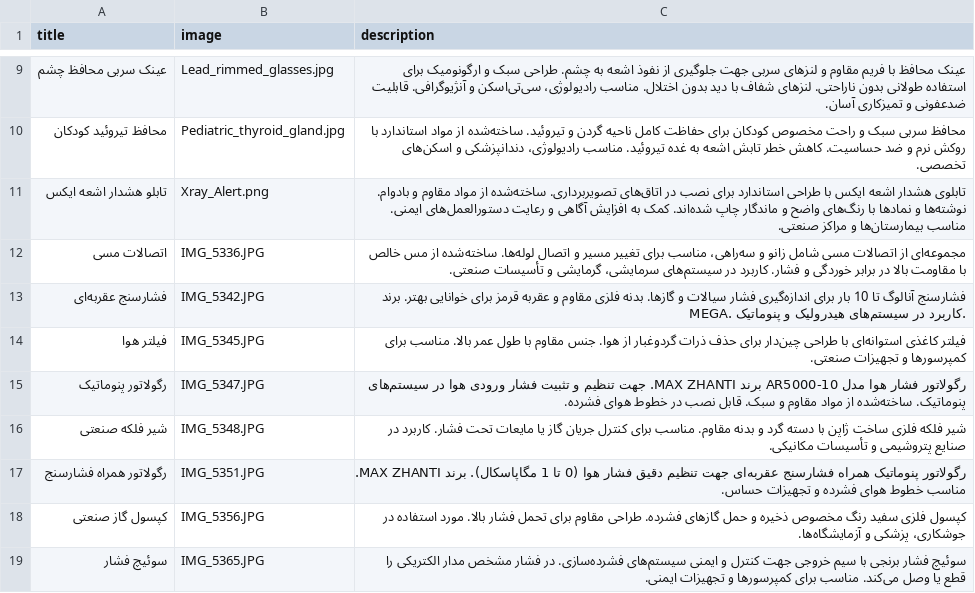
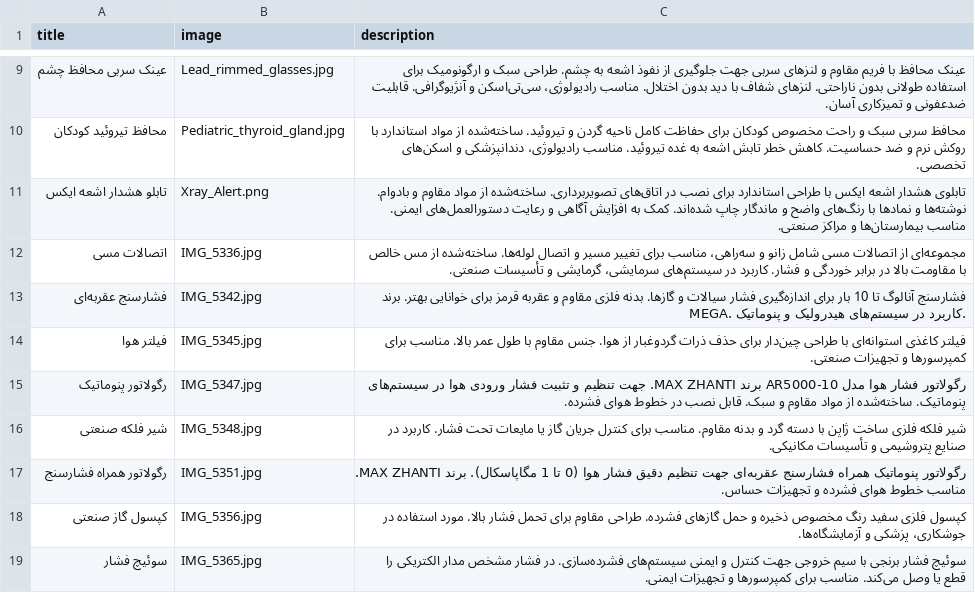
Before and after one commit to mjmajlesi/MedicalEquipment-Project, a CSV file: BackEnd/MEPBE/Products/media/details.csv, drawn as a sheet; only a part is shown, gaps mark what is left out.

Commit message:
fix image format bugs

```diff
--- a/BackEnd/MEPBE/Products/media/details.csv
+++ b/BackEnd/MEPBE/Products/media/details.csv
@@ -11,9 +11,9 @@ title,image,description
 تابلو هشدار اشعه ایکس,Xray_Alert.png,"تابلوی هشدار اشعه ایکس با طراحی استاندارد برای نصب در اتاق‌های تصویربرداری. ساخته‌شده از مواد مقاوم و بادوام. نوشته‌ها و نمادها با رنگ‌های واضح و ماندگار چاپ شده‌اند. کمک به افزایش آگاهی و رعایت دستورالعمل‌های ایمنی. مناسب بیمارستان‌ها و مراکز صنعتی."
-اتصالات مسی,IMG_5336.JPG,"مجموعه‌ای از اتصالات مسی شامل زانو و سه‌راهی، مناسب برای تغییر مسیر و اتصال لوله‌ها. ساخته‌شده از مس خالص با مقاومت بالا در برابر خوردگی و فشار. کاربرد در سیستم‌های سرمایشی، گرمایشی و تأسیسات صنعتی."
-فشارسنج عقربه‌ای,IMG_5342.JPG,"فشارسنج آنالوگ تا 10 بار برای اندازه‌گیری فشار سیالات و گازها. بدنه فلزی مقاوم و عقربه قرمز برای خوانایی بهتر. برند MEGA. کاربرد در سیستم‌های هیدرولیک و پنوماتیک."
-فیلتر هوا,IMG_5345.JPG,"فیلتر کاغذی استوانه‌ای با طراحی چین‌دار برای حذف ذرات گردوغبار از هوا. جنس مقاوم با طول عمر بالا. مناسب برای کمپرسورها و تجهیزات صنعتی."
-رگولاتور پنوماتیک,IMG_5347.JPG,"رگولاتور فشار هوا مدل AR5000-10 برند MAX ZHANTI. جهت تنظیم و تثبیت فشار ورودی هوا در سیستم‌های پنوماتیک. ساخته‌شده از مواد مقاوم و سبک. قابل نصب در خطوط هوای فشرده."
-شیر فلکه صنعتی,IMG_5348.JPG,"شیر فلکه فلزی ساخت ژاپن با دسته گرد و بدنه مقاوم. مناسب برای کنترل جریان گاز یا مایعات تحت فشار. کاربرد در صنایع پتروشیمی و تأسیسات مکانیکی."
-رگولاتور همراه فشارسنج,IMG_5351.JPG,"رگولاتور پنوماتیک همراه فشارسنج عقربه‌ای جهت تنظیم دقیق فشار هوا (0 تا 1 مگاپاسکال). برند MAX ZHANTI. مناسب خطوط هوای فشرده و تجهیزات حساس."
-کپسول گاز صنعتی,IMG_5356.JPG,"کپسول فلزی سفید رنگ مخصوص ذخیره و حمل گازهای فشرده. طراحی مقاوم برای تحمل فشار بالا. مورد استفاده در جوشکاری، پزشکی و آزمایشگاه‌ها."
-سوئیچ فشار,IMG_5365.JPG,"سوئیچ فشار برنجی با سیم خروجی جهت کنترل و ایمنی سیستم‌های فشرده‌سازی. در فشار مشخص مدار الکتریکی را قطع یا وصل می‌کند. مناسب برای کمپرسورها و تجهیزات ایمنی."
+اتصالات مسی,IMG_5336.jpg,"مجموعه‌ای از اتصالات مسی شامل زانو و سه‌راهی، مناسب برای تغییر مسیر و اتصال لوله‌ها. ساخته‌شده از مس خالص با مقاومت بالا در برابر خوردگی و فشار. کاربرد در سیستم‌های سرمایشی، گرمایشی و تأسیسات صنعتی."
+فشارسنج عقربه‌ای,IMG_5342.jpg,"فشارسنج آنالوگ تا 10 بار برای اندازه‌گیری فشار سیالات و گازها. بدنه فلزی مقاوم و عقربه قرمز برای خوانایی بهتر. برند MEGA. کاربرد در سیستم‌های هیدرولیک و پنوماتیک."
+فیلتر هوا,IMG_5345.jpg,"فیلتر کاغذی استوانه‌ای با طراحی چین‌دار برای حذف ذرات گردوغبار از هوا. جنس مقاوم با طول عمر بالا. مناسب برای کمپرسورها و تجهیزات صنعتی."
+رگولاتور پنوماتیک,IMG_5347.jpg,"رگولاتور فشار هوا مدل AR5000-10 برند MAX ZHANTI. جهت تنظیم و تثبیت فشار ورودی هوا در سیستم‌های پنوماتیک. ساخته‌شده از مواد مقاوم و سبک. قابل نصب در خطوط هوای فشرده."
+شیر فلکه صنعتی,IMG_5348.jpg,"شیر فلکه فلزی ساخت ژاپن با دسته گرد و بدنه مقاوم. مناسب برای کنترل جریان گاز یا مایعات تحت فشار. کاربرد در صنایع پتروشیمی و تأسیسات مکانیکی."
+رگولاتور همراه فشارسنج,IMG_5351.jpg,"رگولاتور پنوماتیک همراه فشارسنج عقربه‌ای جهت تنظیم دقیق فشار هوا (0 تا 1 مگاپاسکال). برند MAX ZHANTI. مناسب خطوط هوای فشرده و تجهیزات حساس."
+کپسول گاز صنعتی,IMG_5356.jpg,"کپسول فلزی سفید رنگ مخصوص ذخیره و حمل گازهای فشرده. طراحی مقاوم برای تحمل فشار بالا. مورد استفاده در جوشکاری، پزشکی و آزمایشگاه‌ها."
+سوئیچ فشار,IMG_5365.jpg,"سوئیچ فشار برنجی با سیم خروجی جهت کنترل و ایمنی سیستم‌های فشرده‌سازی. در فشار مشخص مدار الکتریکی را قطع یا وصل می‌کند. مناسب برای کمپرسورها و تجهیزات ایمنی."
```
